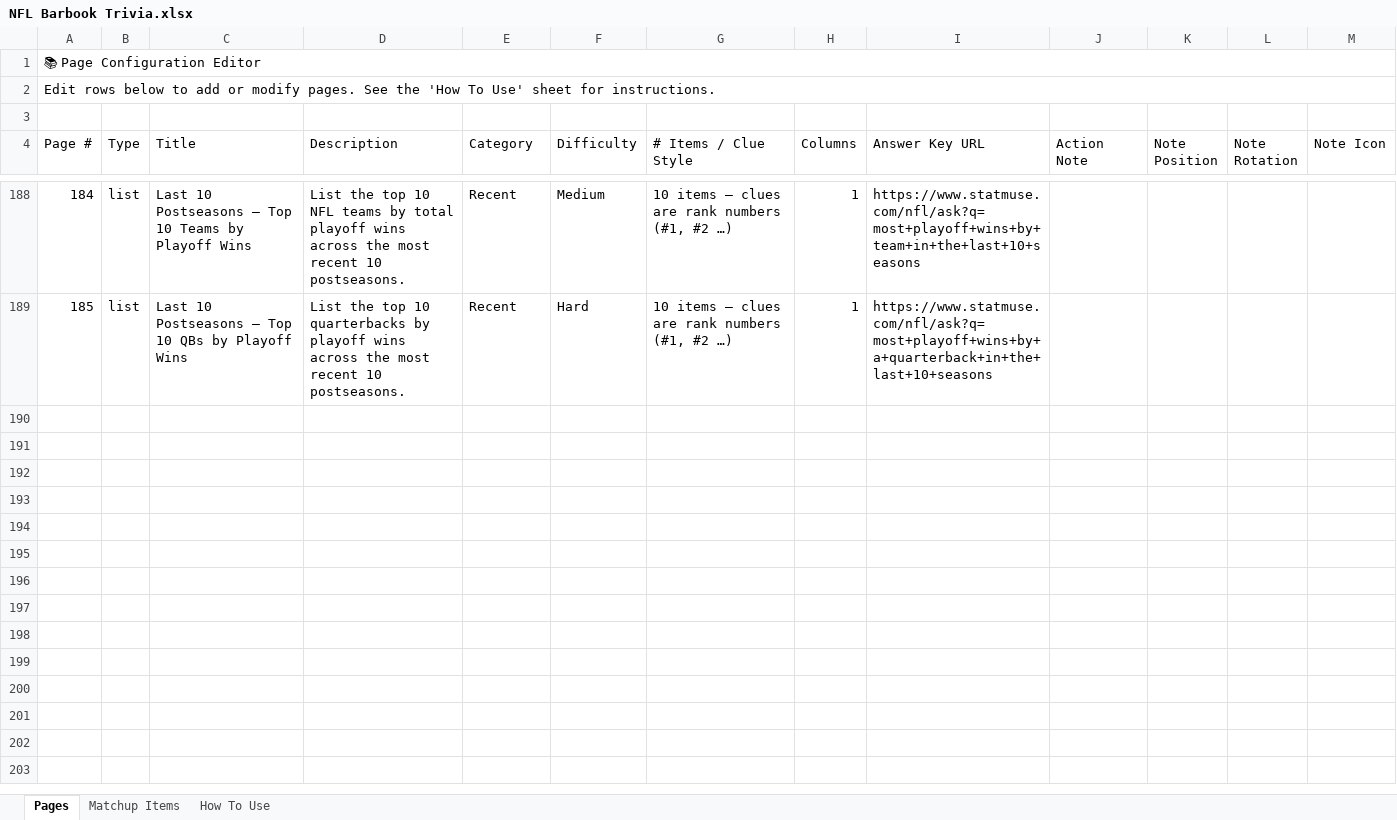
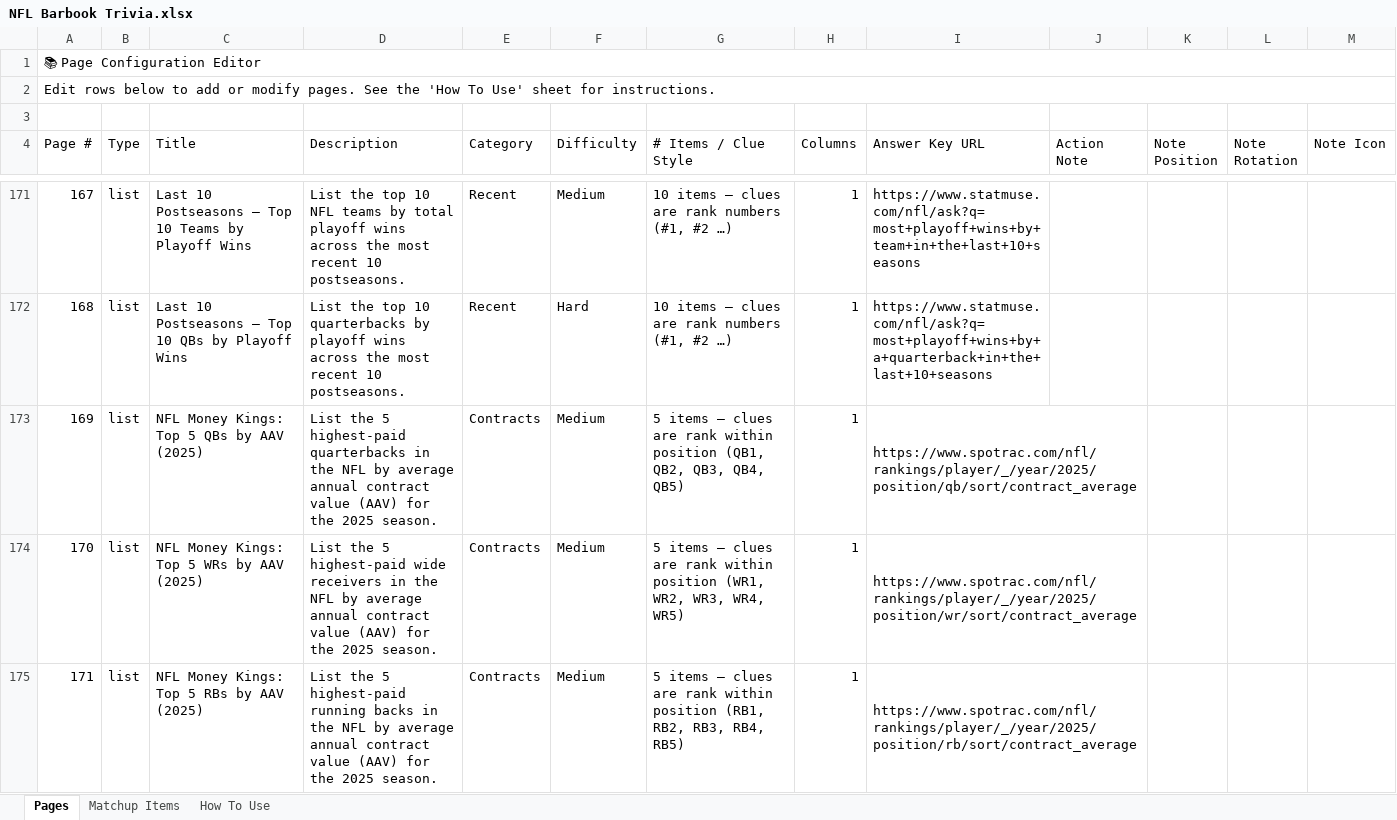
Before and after one commit to mfortman11/barbooks, an Excel workbook: apps/web/NFL Barbook Trivia.xlsx, sheet Pages, drawn as a sheet; only a part is shown, gaps mark what is left out; values as stored, in another font and other column widths than the file's, no cell formats; charts and pictures not drawn; the diff covers the shown part only; the diff names each change by its address in the sheet, - before the commit and + after, or states it on an @@ line.

```diff
--- a/apps/web/NFL Barbook Trivia.xlsx (sheet Pages)
+++ b/apps/web/NFL Barbook Trivia.xlsx (sheet Pages)
@@ column A (Page #) renumbered between rows 91 and 172 @@
+row 173: 169 | list | NFL Money Kings: Top 5 QBs by AAV (2025) | List the 5 highest-paid quarterbacks in the NFL by average annual contract value (AAV) for the 2025 season. | Contracts | Medium | 5 items – clues are rank within position (QB1, QB2, QB3, QB4, QB5) | 1 | https://www.spotrac.com/nfl/rankings/player/_/year/2025/position/qb/sort/contract_average
+row 174: 170 | list | NFL Money Kings: Top 5 WRs by AAV (2025) | List the 5 highest-paid wide receivers in the NFL by average annual contract value (AAV) for the 2025 season. | Contracts | Medium | 5 items – clues are rank within position (WR1, WR2, WR3, WR4, WR5) | 1 | https://www.spotrac.com/nfl/rankings/player/_/year/2025/position/wr/sort/contract_average
+row 175: 171 | list | NFL Money Kings: Top 5 RBs by AAV (2025) | List the 5 highest-paid running backs in the NFL by average annual contract value (AAV) for the 2025 season. | Contracts | Medium | 5 items – clues are rank within position (RB1, RB2, RB3, RB4, RB5) | 1 | https://www.spotrac.com/nfl/rankings/player/_/year/2025/position/rb/sort/contract_average
```
Also changed, not shown: 9 added rows, 17 removed rows, 27 edited cells and merged cells elsewhere in this sheet, cell formats, 6 other files.
